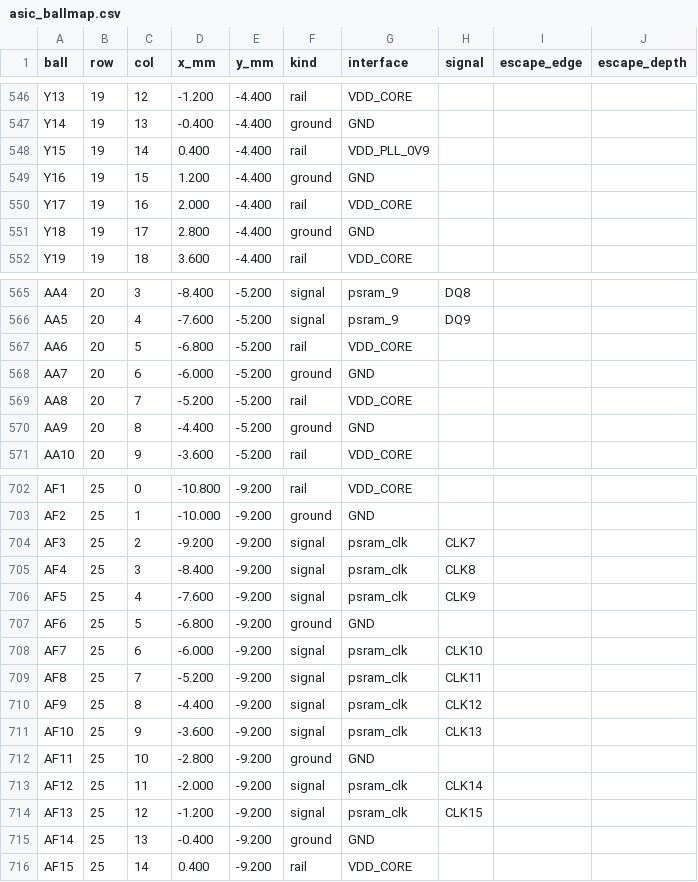
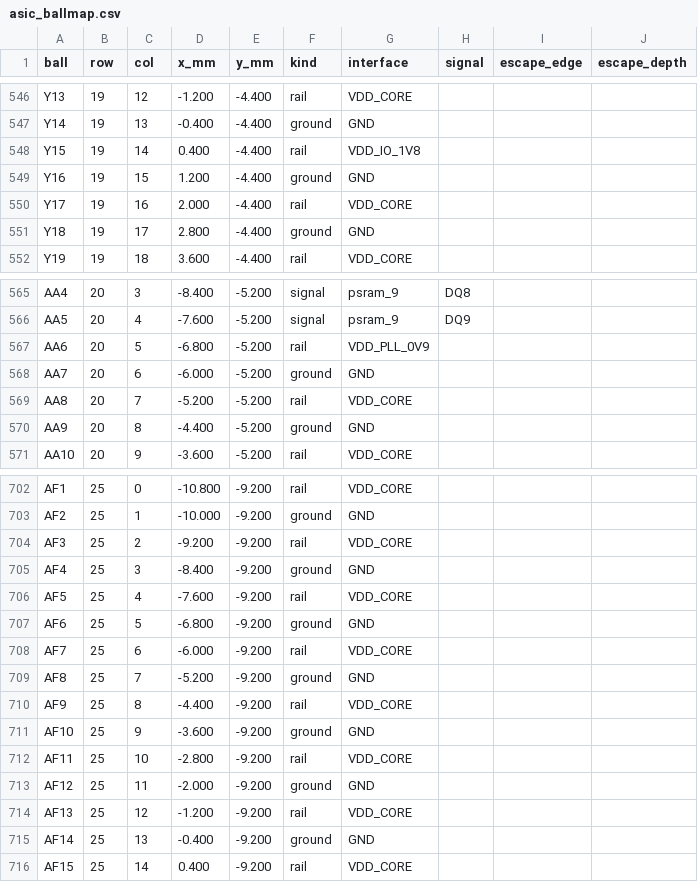
Before and after one commit to rustydc/asic, a CSV file: hw/pinout_psram/asic_ballmap.csv, drawn as a sheet; only a part is shown, gaps mark what is left out; the diff covers the shown part only.

```diff
--- a/hw/pinout_psram/asic_ballmap.csv
+++ b/hw/pinout_psram/asic_ballmap.csv
@@ -547,3 +547,3 @@ Y13,19,12,-1.200,-4.400,rail,VDD_CORE,,,
 Y14,19,13,-0.400,-4.400,ground,GND,,,
-Y15,19,14,0.400,-4.400,rail,VDD_PLL_0V9,,,
+Y15,19,14,0.400,-4.400,rail,VDD_IO_1V8,,,
 Y16,19,15,1.200,-4.400,ground,GND,,,
@@ -566,3 +566,3 @@ AA4,20,3,-8.400,-5.200,signal,psram_9,DQ8,,
 AA5,20,4,-7.600,-5.200,signal,psram_9,DQ9,,
-AA6,20,5,-6.800,-5.200,rail,VDD_CORE,,,
+AA6,20,5,-6.800,-5.200,rail,VDD_PLL_0V9,,,
 AA7,20,6,-6.000,-5.200,ground,GND,,,
@@ -703,13 +703,13 @@ AF1,25,0,-10.800,-9.200,rail,VDD_CORE,,,
 AF2,25,1,-10.000,-9.200,ground,GND,,,
-AF3,25,2,-9.200,-9.200,signal,psram_clk,CLK7,,
-AF4,25,3,-8.400,-9.200,signal,psram_clk,CLK8,,
-AF5,25,4,-7.600,-9.200,signal,psram_clk,CLK9,,
+AF3,25,2,-9.200,-9.200,rail,VDD_CORE,,,
+AF4,25,3,-8.400,-9.200,ground,GND,,,
+AF5,25,4,-7.600,-9.200,rail,VDD_CORE,,,
 AF6,25,5,-6.800,-9.200,ground,GND,,,
-AF7,25,6,-6.000,-9.200,signal,psram_clk,CLK10,,
-AF8,25,7,-5.200,-9.200,signal,psram_clk,CLK11,,
-AF9,25,8,-4.400,-9.200,signal,psram_clk,CLK12,,
-AF10,25,9,-3.600,-9.200,signal,psram_clk,CLK13,,
-AF11,25,10,-2.800,-9.200,ground,GND,,,
-AF12,25,11,-2.000,-9.200,signal,psram_clk,CLK14,,
-AF13,25,12,-1.200,-9.200,signal,psram_clk,CLK15,,
+AF7,25,6,-6.000,-9.200,rail,VDD_CORE,,,
+AF8,25,7,-5.200,-9.200,ground,GND,,,
+AF9,25,8,-4.400,-9.200,rail,VDD_CORE,,,
+AF10,25,9,-3.600,-9.200,ground,GND,,,
+AF11,25,10,-2.800,-9.200,rail,VDD_CORE,,,
+AF12,25,11,-2.000,-9.200,ground,GND,,,
+AF13,25,12,-1.200,-9.200,rail,VDD_CORE,,,
 AF14,25,13,-0.400,-9.200,ground,GND,,,
```
Also changed, not shown: 73 edited cells elsewhere in this file, 20 other files.
